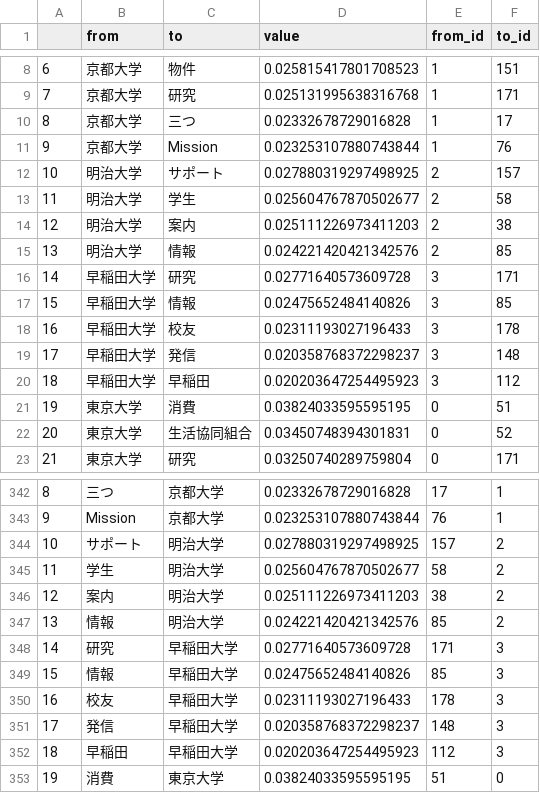
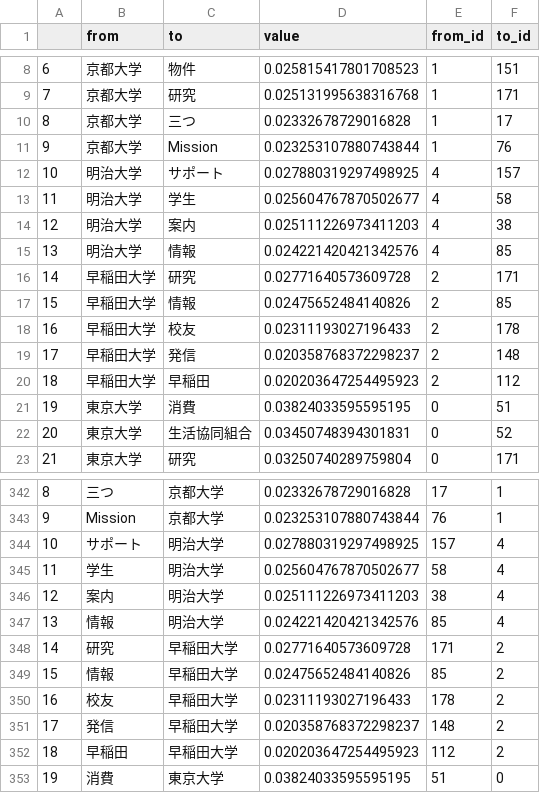
Before and after one commit to TM82/YTP, a CSV file: links5.csv, drawn as a sheet; only a part is shown, gaps mark what is left out; the diff covers the shown part only.

```diff
--- a/links5.csv
+++ b/links5.csv
@@ -11,11 +11,11 @@
 9,京都大学,Mission,0.023253107880743844,1,76
-10,明治大学,サポート,0.027880319297498925,2,157
-11,明治大学,学生,0.025604767870502677,2,58
-12,明治大学,案内,0.025111226973411203,2,38
-13,明治大学,情報,0.024221420421342576,2,85
-14,早稲田大学,研究,0.02771640573609728,3,171
-15,早稲田大学,情報,0.02475652484140826,3,85
-16,早稲田大学,校友,0.02311193027196433,3,178
-17,早稲田大学,発信,0.020358768372298237,3,148
-18,早稲田大学,早稲田,0.020203647254495923,3,112
+10,明治大学,サポート,0.027880319297498925,4,157
+11,明治大学,学生,0.025604767870502677,4,58
+12,明治大学,案内,0.025111226973411203,4,38
+13,明治大学,情報,0.024221420421342576,4,85
+14,早稲田大学,研究,0.02771640573609728,2,171
+15,早稲田大学,情報,0.02475652484140826,2,85
+16,早稲田大学,校友,0.02311193027196433,2,178
+17,早稲田大学,発信,0.020358768372298237,2,148
+18,早稲田大学,早稲田,0.020203647254495923,2,112
 19,東京大学,消費,0.03824033595595195,0,51
@@ -343,11 +343,11 @@
 9,Mission,京都大学,0.023253107880743844,76,1
-10,サポート,明治大学,0.027880319297498925,157,2
-11,学生,明治大学,0.025604767870502677,58,2
-12,案内,明治大学,0.025111226973411203,38,2
-13,情報,明治大学,0.024221420421342576,85,2
-14,研究,早稲田大学,0.02771640573609728,171,3
-15,情報,早稲田大学,0.02475652484140826,85,3
-16,校友,早稲田大学,0.02311193027196433,178,3
-17,発信,早稲田大学,0.020358768372298237,148,3
-18,早稲田,早稲田大学,0.020203647254495923,112,3
+10,サポート,明治大学,0.027880319297498925,157,4
+11,学生,明治大学,0.025604767870502677,58,4
+12,案内,明治大学,0.025111226973411203,38,4
+13,情報,明治大学,0.024221420421342576,85,4
+14,研究,早稲田大学,0.02771640573609728,171,2
+15,情報,早稲田大学,0.02475652484140826,85,2
+16,校友,早稲田大学,0.02311193027196433,178,2
+17,発信,早稲田大学,0.020358768372298237,148,2
+18,早稲田,早稲田大学,0.020203647254495923,112,2
 19,消費,東京大学,0.03824033595595195,51,0
```
Also changed, not shown: 10 edited cells elsewhere in this file, labels10.csv, labels20.csv, 8 other files.
